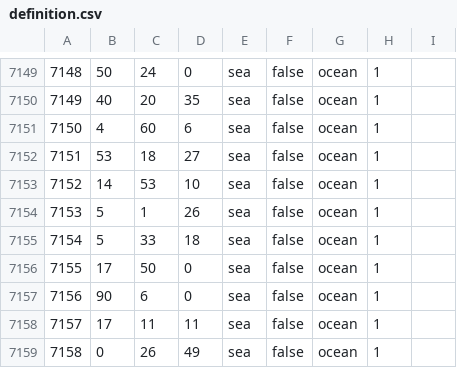
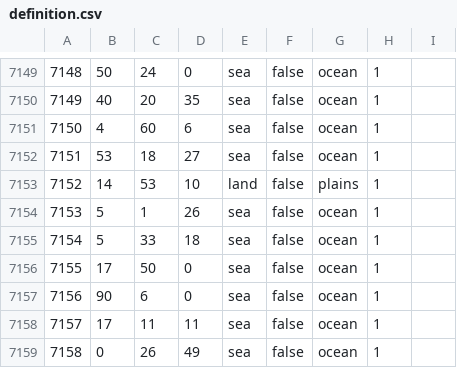
Before and after one commit to Yemven/thelastdaysofpoland, a CSV file: map/definition.csv, drawn as a sheet; only a part is shown, gaps mark what is left out.

```diff
--- a/map/definition.csv
+++ b/map/definition.csv
@@ -7152,3 +7152,3 @@
 7151;53;18;27;sea;false;ocean;1;
-7152;14;53;10;sea;false;ocean;1;
+7152;14;53;10;land;false;plains;1;
 7153;5;1;26;sea;false;ocean;1;
```
Also changed, not shown: 18 other files.
